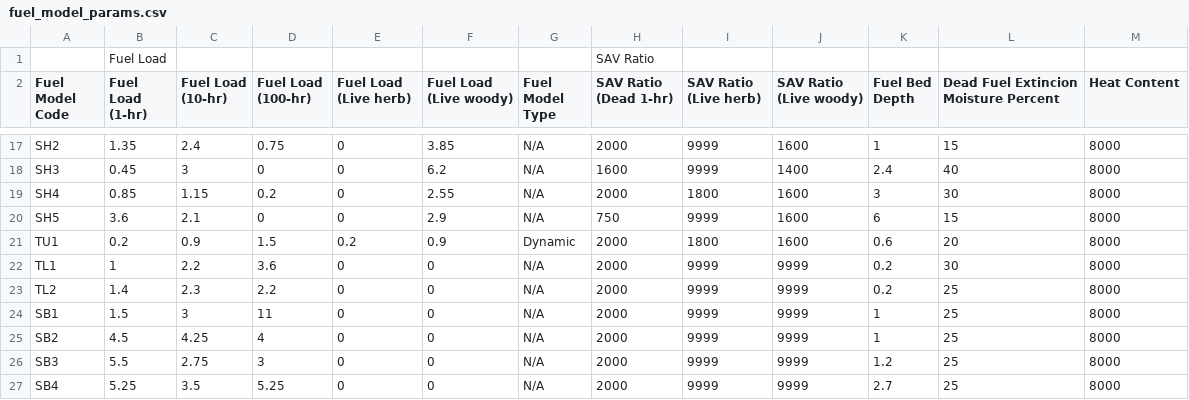
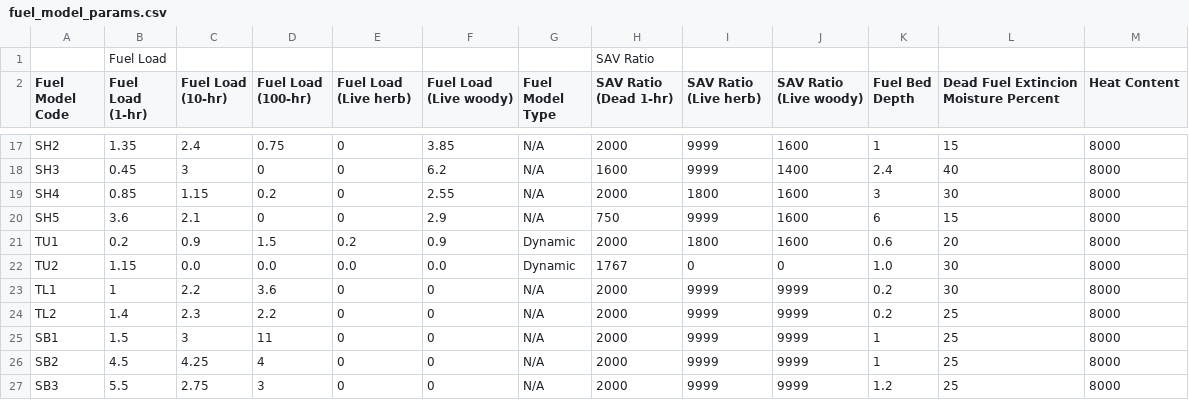
Before and after one commit to chenxuan929/WildFireAI, a CSV file: data_retrieval/fuel_model_params.csv, drawn as a sheet; only a part is shown, gaps mark what is left out; the shorter side is filled out with more unchanged rows.

Commit message:
landcover&fuel types gaps resolved

```diff
--- a/data_retrieval/fuel_model_params.csv
+++ b/data_retrieval/fuel_model_params.csv
@@ -21,2 +21,3 @@ SH5,3.6,2.1,0,0,2.9,N/A,750,9999,1600,6,15,8000
 TU1,0.2,0.9,1.5,0.2,0.9,Dynamic,2000,1800,1600,0.6,20,8000
+TU2,1.15,0.0,0.0,0.0,0.0,Dynamic,1767,0,0,1.0,30,8000
 TL1,1,2.2,3.6,0,0,N/A,2000,9999,9999,0.2,30,8000
```
Also changed, not shown: 2 other files.
